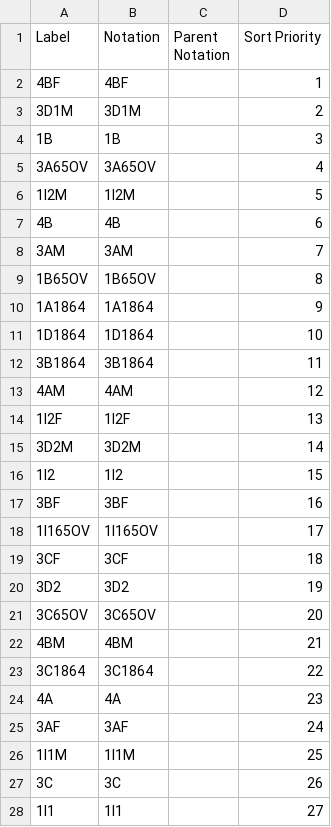
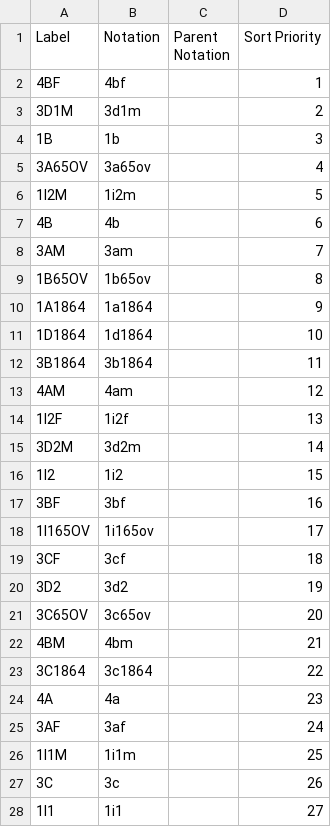
Before and after one commit to GSS-Cogs/family-disability, a CSV file: reference/codelists/nhs-ascof-code.csv, drawn as a sheet; only a part is shown; the diff covers the shown part only.

Commit message:
Changed to lower case in ASCOF codes

```diff
--- a/reference/codelists/nhs-ascof-code.csv
+++ b/reference/codelists/nhs-ascof-code.csv
@@ -1,28 +1,28 @@
 Label,Notation,Parent Notation,Sort Priority
-4BF,4BF,,1
-3D1M,3D1M,,2
-1B,1B,,3
-3A65OV,3A65OV,,4
-1I2M,1I2M,,5
-4B,4B,,6
-3AM,3AM,,7
-1B65OV,1B65OV,,8
-1A1864,1A1864,,9
-1D1864,1D1864,,10
-3B1864,3B1864,,11
-4AM,4AM,,12
-1I2F,1I2F,,13
-3D2M,3D2M,,14
-1I2,1I2,,15
-3BF,3BF,,16
-1I165OV,1I165OV,,17
-3CF,3CF,,18
-3D2,3D2,,19
-3C65OV,3C65OV,,20
-4BM,4BM,,21
-3C1864,3C1864,,22
-4A,4A,,23
-3AF,3AF,,24
-1I1M,1I1M,,25
-3C,3C,,26
-1I1,1I1,,27
+4BF,4bf,,1
+3D1M,3d1m,,2
+1B,1b,,3
+3A65OV,3a65ov,,4
+1I2M,1i2m,,5
+4B,4b,,6
+3AM,3am,,7
+1B65OV,1b65ov,,8
+1A1864,1a1864,,9
+1D1864,1d1864,,10
+3B1864,3b1864,,11
+4AM,4am,,12
+1I2F,1i2f,,13
+3D2M,3d2m,,14
+1I2,1i2,,15
+3BF,3bf,,16
+1I165OV,1i165ov,,17
+3CF,3cf,,18
+3D2,3d2,,19
+3C65OV,3c65ov,,20
+4BM,4bm,,21
+3C1864,3c1864,,22
+4A,4a,,23
+3AF,3af,,24
+1I1M,1i1m,,25
+3C,3c,,26
+1I1,1i1,,27
```
Also changed, not shown: 80 edited cells elsewhere in this file.
